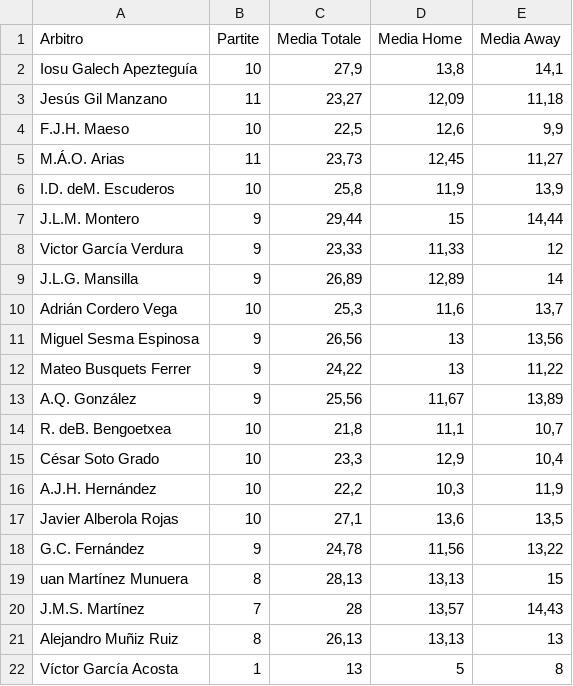
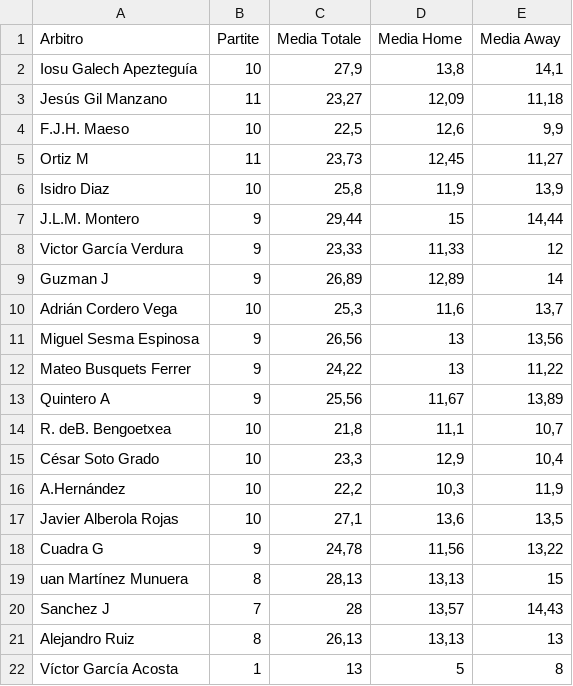
Before and after one commit to thekingprediction-maker/Server_probetai, a CSV file: ARBITRI_LIGA - Foglio1.csv, drawn as a sheet.

Commit message:
Add files via upload

```diff
--- a/ARBITRI_LIGA - Foglio1.csv
+++ b/ARBITRI_LIGA - Foglio1.csv
@@ -4,7 +4,7 @@ Jesús Gil Manzano;11;"23,27";"12,09";"11,18"
 F.J.H. Maeso;10;"22,5";"12,6";"9,9"
-M.Á.O. Arias;11;"23,73";"12,45";"11,27"
-I.D. deM. Escuderos;10;"25,8";"11,9";"13,9"
+Ortiz M;11;"23,73";"12,45";"11,27"
+Isidro Diaz ;10;"25,8";"11,9";"13,9"
 J.L.M. Montero;9;"29,44";15;"14,44"
 Victor García Verdura;9;"23,33";"11,33";12
-J.L.G. Mansilla;9;"26,89";"12,89";14
+Guzman J;9;"26,89";"12,89";14
 Adrián Cordero Vega;10;"25,3";"11,6";"13,7"
@@ -12,11 +12,11 @@ Miguel Sesma Espinosa;9;"26,56";13;"13,56"
 Mateo Busquets Ferrer;9;"24,22";13;"11,22"
-A.Q. González;9;"25,56";"11,67";"13,89"
+Quintero A;9;"25,56";"11,67";"13,89"
 R. deB. Bengoetxea;10;"21,8";"11,1";"10,7"
 César Soto Grado;10;"23,3";"12,9";"10,4"
-A.J.H. Hernández;10;"22,2";"10,3";"11,9"
+A.Hernández;10;"22,2";"10,3";"11,9"
 Javier Alberola Rojas;10;"27,1";"13,6";"13,5"
-G.C. Fernández;9;"24,78";"11,56";"13,22"
+Cuadra G;9;"24,78";"11,56";"13,22"
 uan Martínez Munuera;8;"28,13";"13,13";15
-J.M.S. Martínez;7;28;"13,57";"14,43"
-Alejandro Muñiz Ruiz;8;"26,13";"13,13";13
+Sanchez J;7;28;"13,57";"14,43"
+Alejandro Ruiz;8;"26,13";"13,13";13
 Víctor García Acosta;1;13;5;8
```
